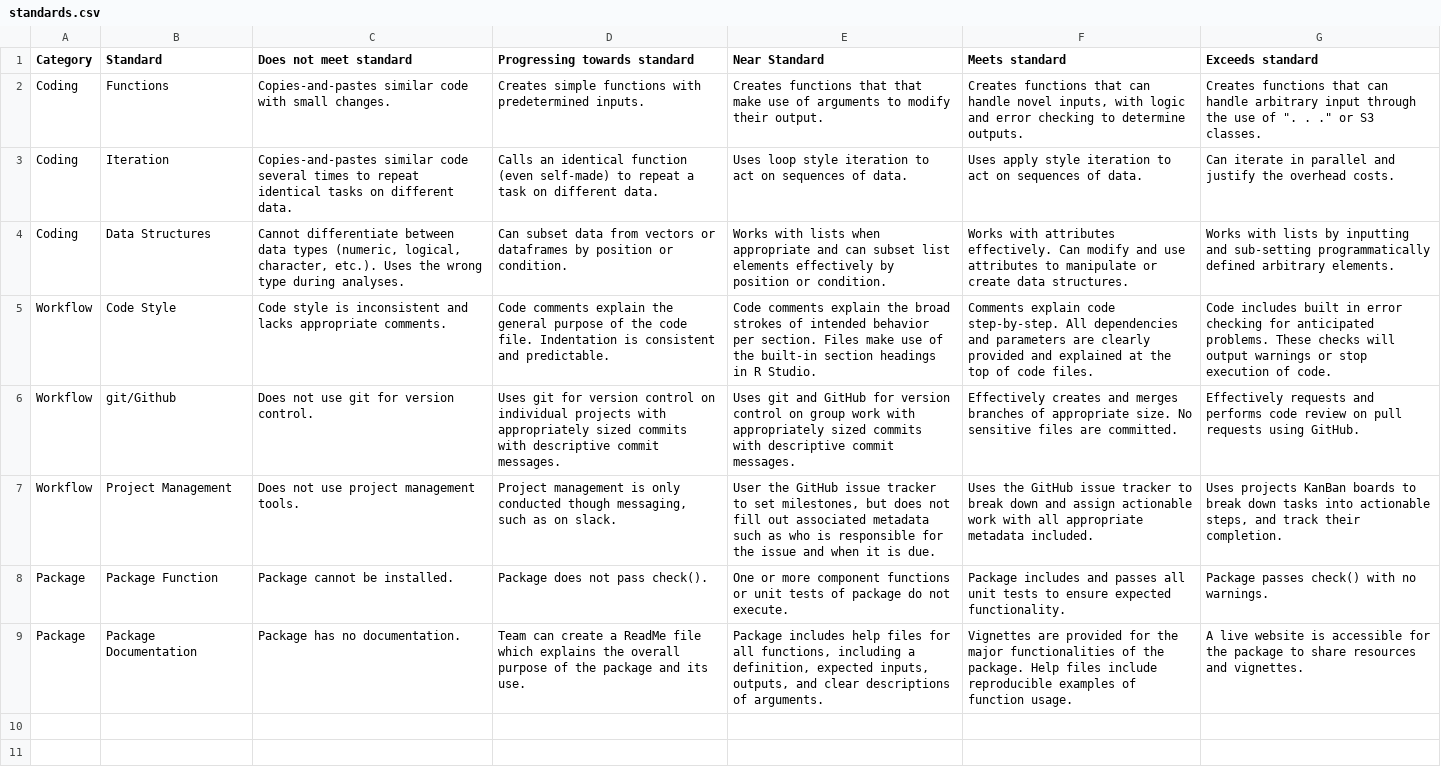
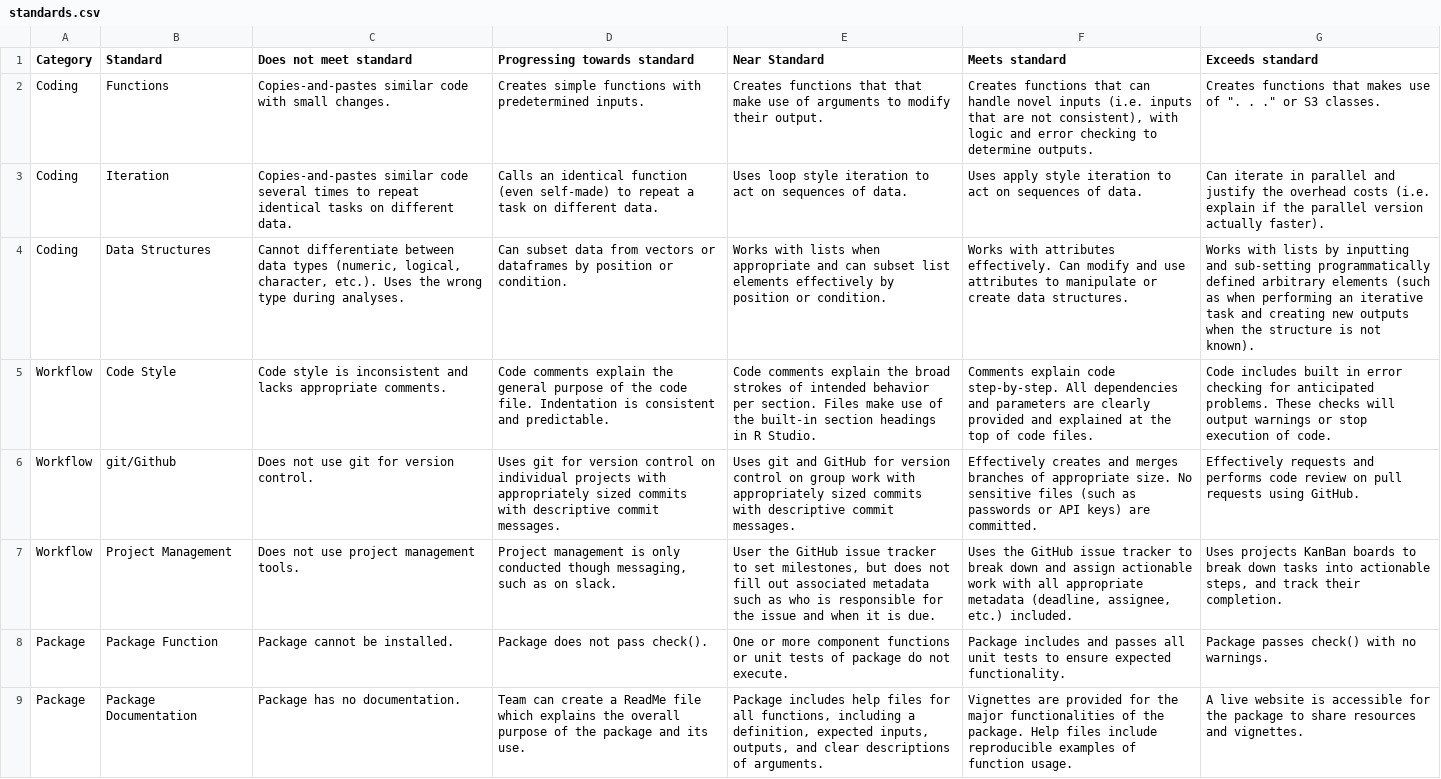
Before and after one commit to Adv-R-Programming/Adv-R-Reader, a CSV file: content/syllabus/standards.csv, drawn as a sheet; the diff names each change by its address in the sheet, - before the commit and + after, or states it on an @@ line.

Commit message:
update standards text

```diff
--- a/content/syllabus/standards.csv
+++ b/content/syllabus/standards.csv
-F2 (Meets standard): …handle novel inputs, with logic…
+F2 (Meets standard): …handle novel inputs (i.e. inputs that are not consistent), with logic…
-G2 (Exceeds standard): …functions that can handle arbitrary input through the use of…
+G2 (Exceeds standard): …functions that makes use of…
-G3 (Exceeds standard): …the overhead costs.
+G3 (Exceeds standard): …the overhead costs (i.e. explain if the parallel version actually faster).
-G4 (Exceeds standard): …defined arbitrary elements.
+G4 (Exceeds standard): …defined arbitrary elements (such as when performing an iterative task and creating new outputs when the structure is not known).
-F6 (Meets standard): …sensitive files are committed.
+F6 (Meets standard): …sensitive files (such as passwords or API keys) are committed.
-F7 (Meets standard): …appropriate metadata included.
+F7 (Meets standard): …appropriate metadata (deadline, assignee, etc.) included.
```
Also changed, not shown: 1 other file.
